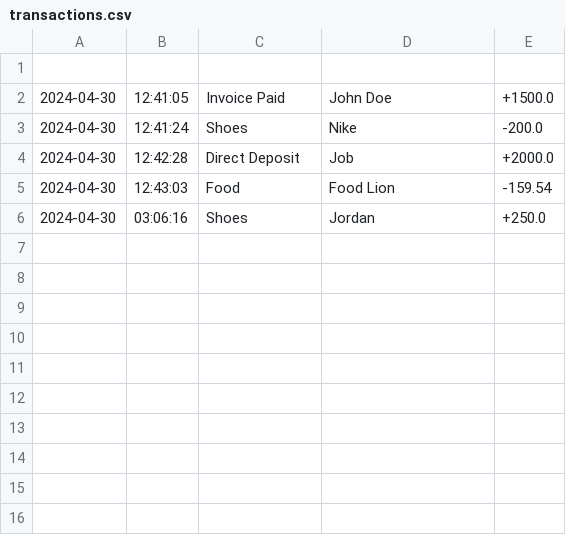
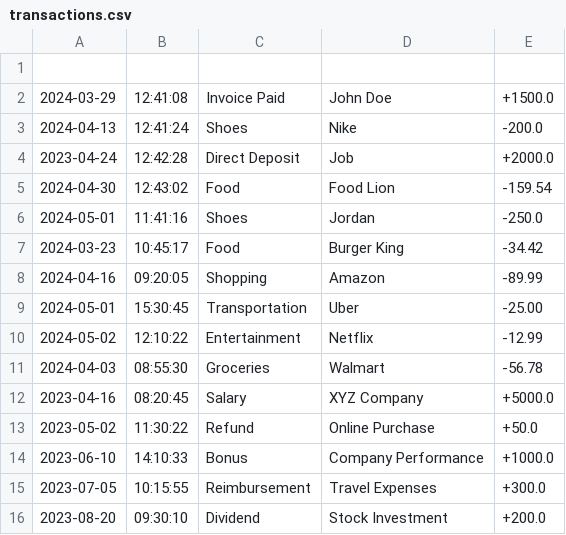
Before and after one commit to StaphonP/AccountingLedgerApp, a CSV file: out/production/AccountingLedgerApp/transactions.csv, drawn as a sheet.

Commit message:
AccountingApp

```diff
--- a/out/production/AccountingLedgerApp/transactions.csv
+++ b/out/production/AccountingLedgerApp/transactions.csv
@@ -1,6 +1,16 @@
 
-2024-04-30|12:41:05|Invoice Paid|John Doe| +1500.0
-2024-04-30|12:41:24|Shoes|Nike| -200.0
-2024-04-30|12:42:28|Direct Deposit|Job| +2000.0
-2024-04-30|12:43:03|Food|Food Lion| -159.54
-2024-04-30|03:06:16|Shoes|Jordan| +250.0
+2024-03-29|12:41:08|Invoice Paid|John Doe| +1500.0
+2024-04-13|12:41:24|Shoes|Nike| -200.0
+2023-04-24|12:42:28|Direct Deposit|Job| +2000.0
+2024-04-30|12:43:02|Food|Food Lion| -159.54
+2024-05-01|11:41:16|Shoes|Jordan| -250.0
+2024-03-23|10:45:17|Food|Burger King| -34.42
+2024-04-16|09:20:05|Shopping|Amazon| -89.99
+2024-05-01|15:30:45|Transportation|Uber| -25.00
+2024-05-02|12:10:22|Entertainment|Netflix| -12.99
+2024-04-03|08:55:30|Groceries|Walmart| -56.78
+2023-04-16|08:20:45|Salary|XYZ Company| +5000.0
+2023-05-02|11:30:22|Refund|Online Purchase| +50.0
+2023-06-10|14:10:33|Bonus|Company Performance| +1000.0
+2023-07-05|10:15:55|Reimbursement|Travel Expenses| +300.0
+2023-08-20|09:30:10|Dividend|Stock Investment| +200.0
```
Also changed, not shown: transactions.csv, 4 other files.
